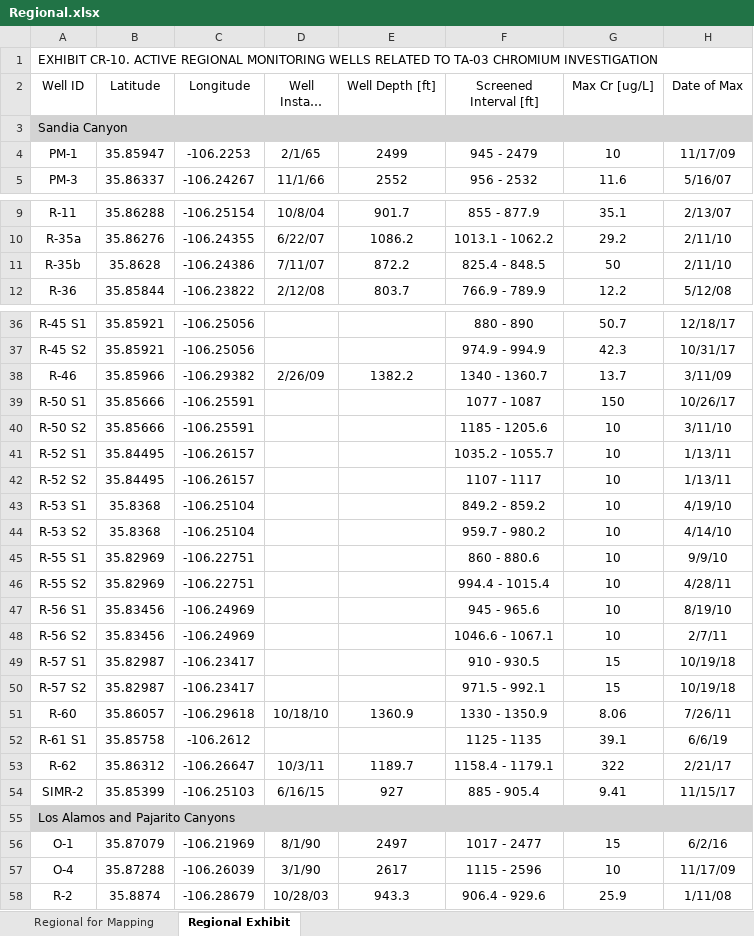
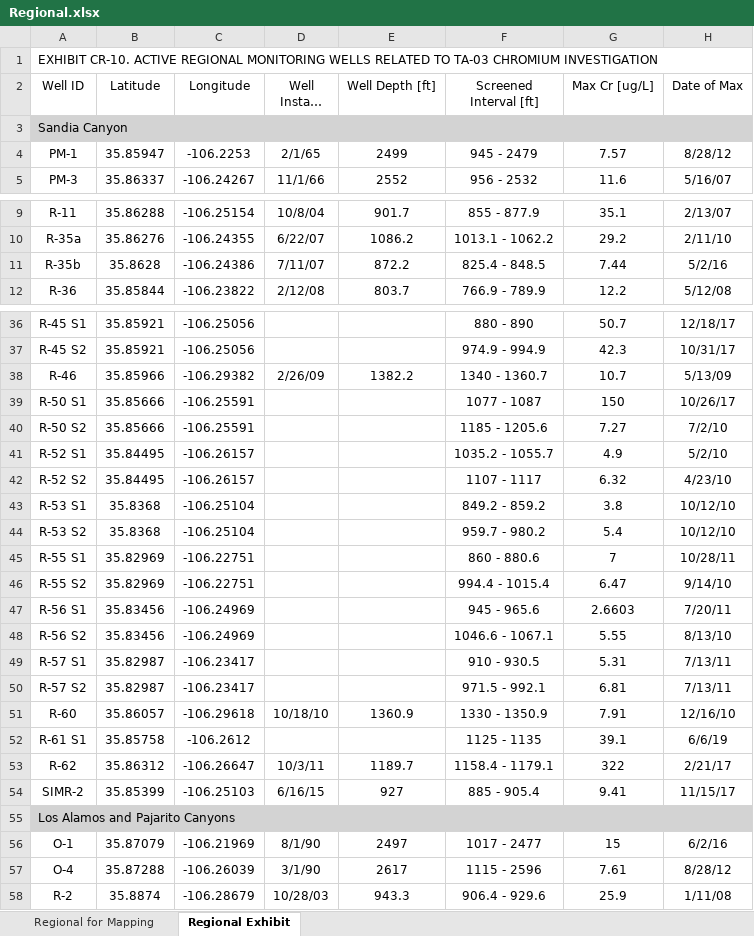
Before and after one commit to caseygierke/770-Cr-Locations, an Excel workbook: Tables/Regional.xlsx, sheet Regional Exhibit, drawn as a sheet; only a part is shown, gaps mark what is left out; long unchanged cells end in …; values as stored, in another font and other column widths than the file's, no borders; the diff covers the shown part only; the diff names each change by its address in the sheet, - before the commit and + after, or states it on an @@ line.

Commit message:
Changed SummaryStats to only output maxes that are detected. Added TableProcessor to run all of the files without haveing to open them individually.

```diff
--- a/Tables/Regional.xlsx (sheet Regional Exhibit)
+++ b/Tables/Regional.xlsx (sheet Regional Exhibit)
-G4 (Max Cr [ug/L]): 10
+G4 (Max Cr [ug/L]): 7.57
-H4 (Date of Max): 11/17/09
+H4 (Date of Max): 8/28/12
-G11 (Max Cr [ug/L]): 50
+G11 (Max Cr [ug/L]): 7.44
-H11 (Date of Max): 2/11/10
+H11 (Date of Max): 5/2/16
-G38 (Max Cr [ug/L]): 13.7
+G38 (Max Cr [ug/L]): 10.7
-H38 (Date of Max): 3/11/09
+H38 (Date of Max): 5/13/09
-G40 (Max Cr [ug/L]): 10
+G40 (Max Cr [ug/L]): 7.27
-H40 (Date of Max): 3/11/10
+H40 (Date of Max): 7/2/10
-G41 (Max Cr [ug/L]): 10
+G41 (Max Cr [ug/L]): 4.9
-H41 (Date of Max): 1/13/11
+H41 (Date of Max): 5/2/10
-G42 (Max Cr [ug/L]): 10
+G42 (Max Cr [ug/L]): 6.32
-H42 (Date of Max): 1/13/11
+H42 (Date of Max): 4/23/10
-G43 (Max Cr [ug/L]): 10
+G43 (Max Cr [ug/L]): 3.8
-H43 (Date of Max): 4/19/10
+H43 (Date of Max): 10/12/10
-G44 (Max Cr [ug/L]): 10
+G44 (Max Cr [ug/L]): 5.4
-H44 (Date of Max): 4/14/10
+H44 (Date of Max): 10/12/10
-G45 (Max Cr [ug/L]): 10
+G45 (Max Cr [ug/L]): 7
-H45 (Date of Max): 9/9/10
+H45 (Date of Max): 10/28/11
-G46 (Max Cr [ug/L]): 10
+G46 (Max Cr [ug/L]): 6.47
-H46 (Date of Max): 4/28/11
+H46 (Date of Max): 9/14/10
-G47 (Max Cr [ug/L]): 10
+G47 (Max Cr [ug/L]): 2.6603
-H47 (Date of Max): 8/19/10
+H47 (Date of Max): 7/20/11
-G48 (Max Cr [ug/L]): 10
+G48 (Max Cr [ug/L]): 5.55
-H48 (Date of Max): 2/7/11
+H48 (Date of Max): 8/13/10
-G49 (Max Cr [ug/L]): 15
+G49 (Max Cr [ug/L]): 5.31
-H49:H50 (Date of Max): 10/19/18
+H49:H50 (Date of Max): 7/13/11
-G50 (Max Cr [ug/L]): 15
+G50 (Max Cr [ug/L]): 6.81
-G51 (Max Cr [ug/L]): 8.06
+G51 (Max Cr [ug/L]): 7.91
-H51 (Date of Max): 7/26/11
+H51 (Date of Max): 12/16/10
-G57 (Max Cr [ug/L]): 10
+G57 (Max Cr [ug/L]): 7.61
-H57 (Date of Max): 11/17/09
+H57 (Date of Max): 8/28/12
```
Also changed, not shown: 36 edited cells elsewhere in this sheet, sheet Regional for Mapping, Tables/Alluvial- Appendix.xlsx, Tables/Alluvial.xlsx, 23 other files.
